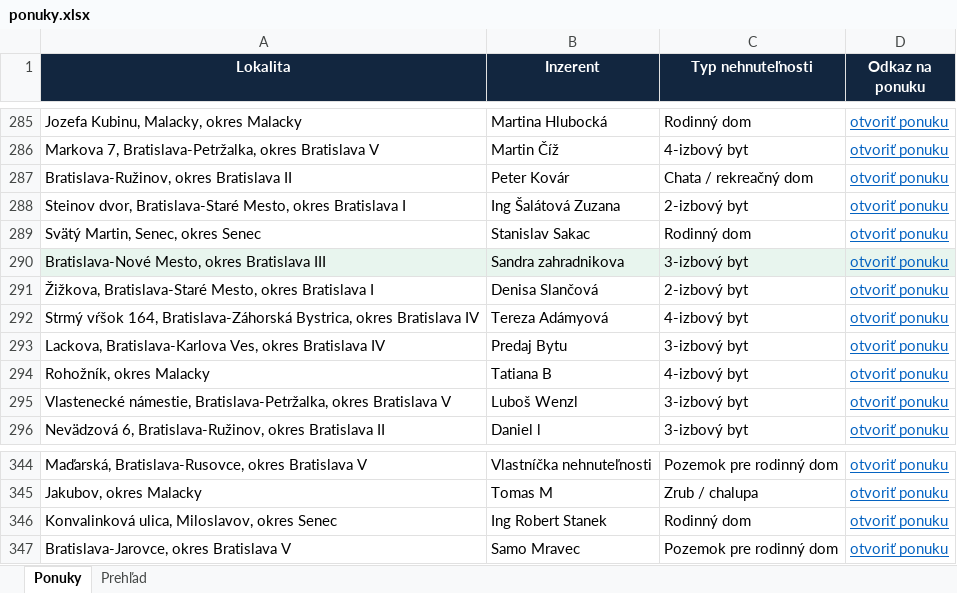
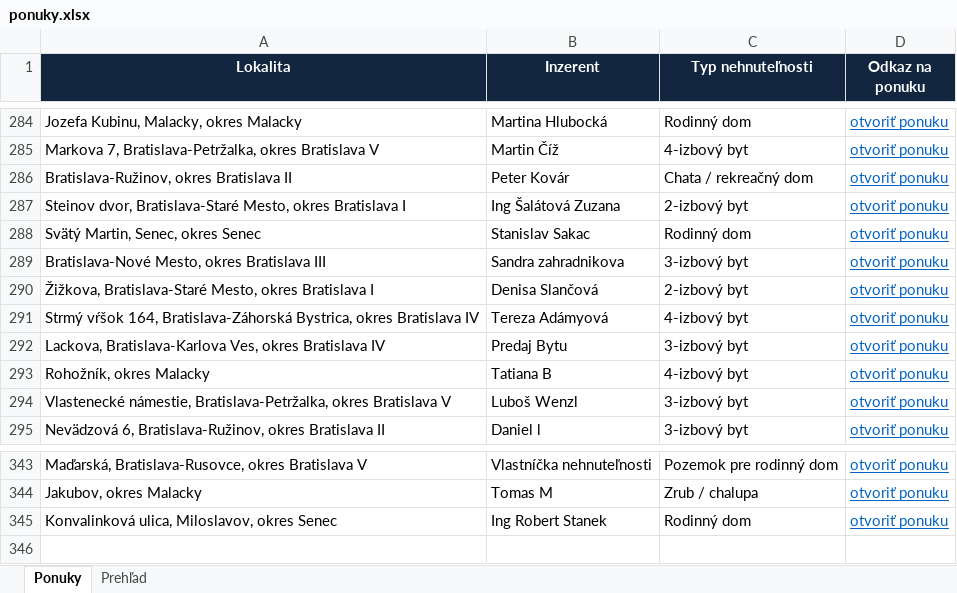
Before and after one commit to mrkubis-nest/nehnutelnosti-scraper, an Excel workbook: public/ponuky.xlsx, sheet Ponuky, drawn as a sheet; only a part is shown, gaps mark what is left out; values as stored, in another font and other column widths than the file's, no borders; removed rows and columns are numbered as before the commit, all else as after; the diff covers the shown part only; the diff names each change by its address in the sheet, - before the commit and + after, or states it on an @@ line.

```diff
--- a/public/ponuky.xlsx (sheet Ponuky)
+++ b/public/ponuky.xlsx (sheet Ponuky)
-A289:D289 fill: #E8F5EE
+A289:D289 fill: none
-row 347: Bratislava-Jarovce, okres Bratislava V | Samo Mravec | Pozemok pre rodinný dom | otvoriť ponuku
```
Also changed, not shown: 2 added rows, 3 removed rows and cell formats elsewhere in this sheet, sheet Prehľad, 2 other files.
